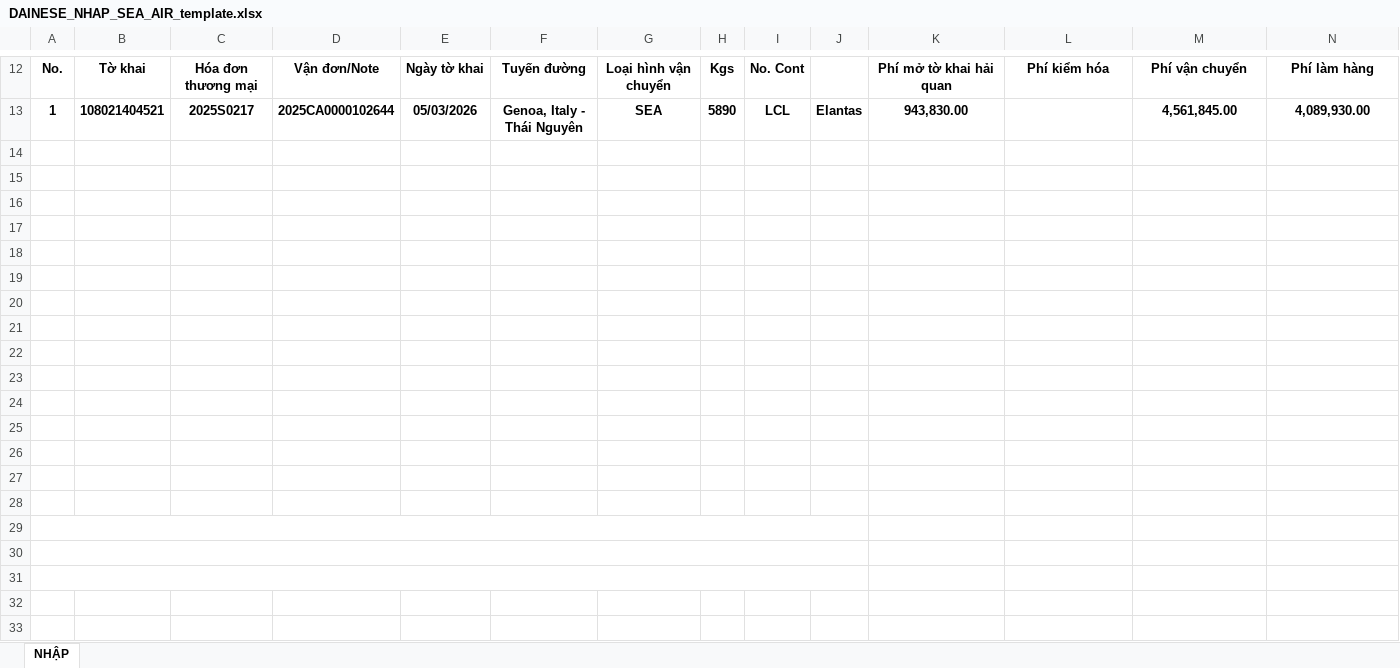
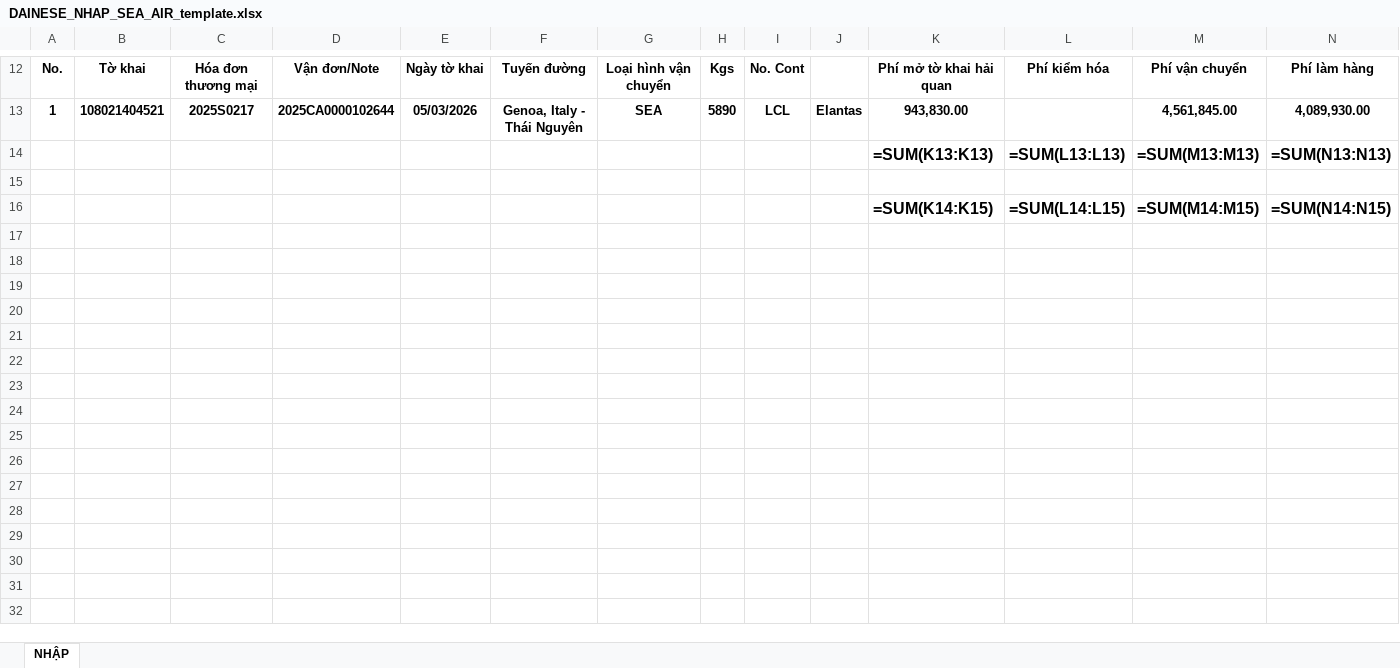
Before and after one commit to Socgaumeo/5P-SLMS, an Excel workbook: stored_files/templates/DAINESE/DAINESE_NHAP_SEA_AIR_template.xlsx, sheet NHẬP, drawn as a sheet; only a part is shown, gaps mark what is left out; values as stored, in another font and other column widths than the file's, no borders; formulas without a stored value are shown as written; charts and pictures and conditional formats not drawn; removed rows and columns are numbered as before the commit, all else as after; rows hold the shown columns only; the diff names each change by its address in the sheet, - before the commit and + after, or states it on an @@ line.

```diff
--- a/stored_files/templates/DAINESE/DAINESE_NHAP_SEA_AIR_template.xlsx (sheet NHẬP)
+++ b/stored_files/templates/DAINESE/DAINESE_NHAP_SEA_AIR_template.xlsx (sheet NHẬP)
-row 14: (empty)
-row 15: (empty)
-row 16: (empty)
-row 17: (empty)
-row 18: (empty)
-row 19: (empty)
-row 20: (empty)
-row 21: (empty)
-row 22: (empty)
-row 23: (empty)
-row 24: (empty)
-row 25: (empty)
-row 26: (empty)
-row 27: (empty)
-row 28: (empty)
-row 29: (empty)
+row 14:  |  |  |  |  |  |  |  |  |  | =SUM(K13:K13) | =SUM(L13:L13) | =SUM(M13:M13) | =SUM(N13:N13)
-A30:J30 merged
-row 31: (empty)
+row 16:  |  |  |  |  |  |  |  |  |  | =SUM(K14:K15) | =SUM(L14:L15) | =SUM(M14:M15) | =SUM(N14:N15)
```
Also changed, not shown: stored_files/templates/DAINESE/DAINESE_CO_template.xlsx, stored_files/templates/DAINESE/DAINESE_TC_NHAP_CPN_template.xlsx, 7 other files.
